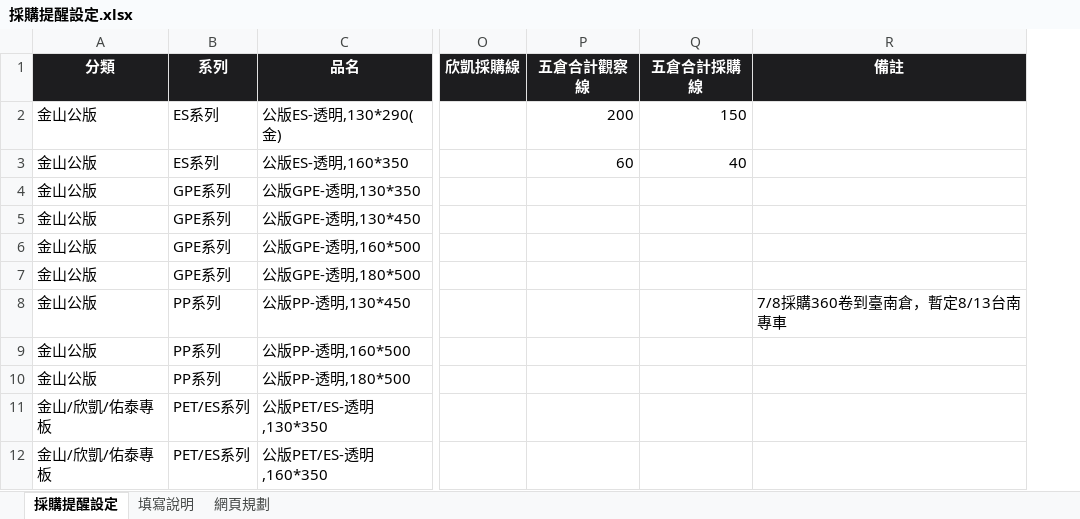
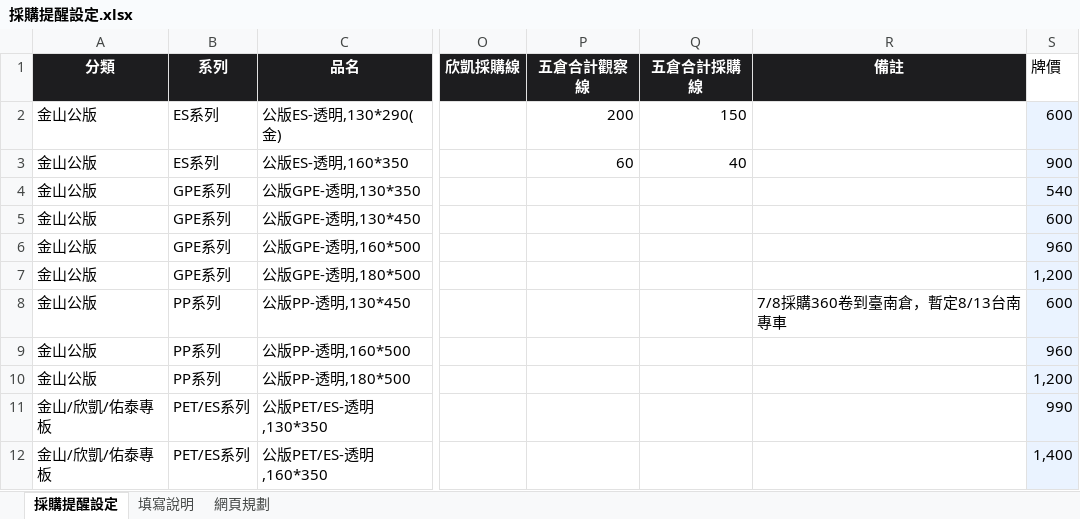
Before and after one commit to Phoenixes-Marketing/phoenixes-film-inventory, an Excel workbook: data/採購提醒設定.xlsx, sheet 採購提醒設定, drawn as a sheet; only a part is shown, gaps mark what is left out; values as stored, in another font and other column widths than the file's, no borders; conditional formats not drawn; the diff names each change by its address in the sheet, - before the commit and + after, or states it on an @@ line.

```diff
--- a/data/採購提醒設定.xlsx (sheet 採購提醒設定)
+++ b/data/採購提醒設定.xlsx (sheet 採購提醒設定)
+column S (牌價), rows 2-12: 600 | 900 | 540 | 600 | 960 | 1,200 | 600 | 960 | 1,200 | 990 | 1,400
```
Also changed, not shown: sheet 填寫說明, 2 other files.
